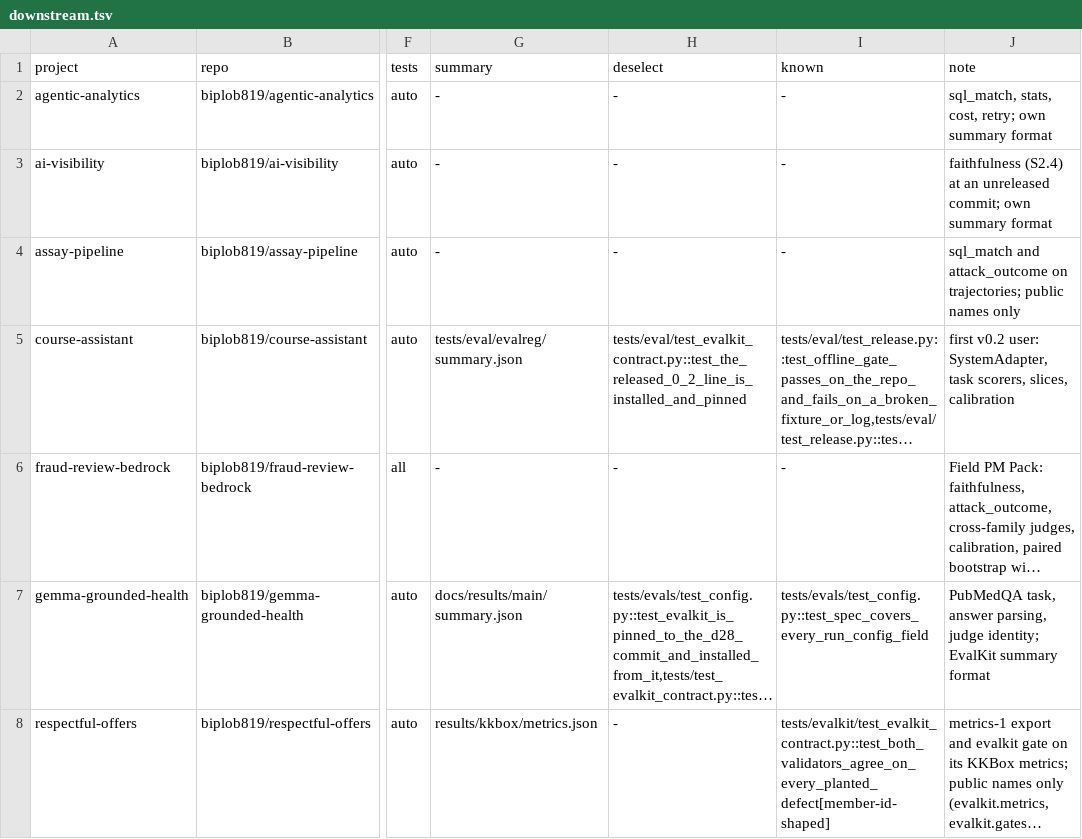
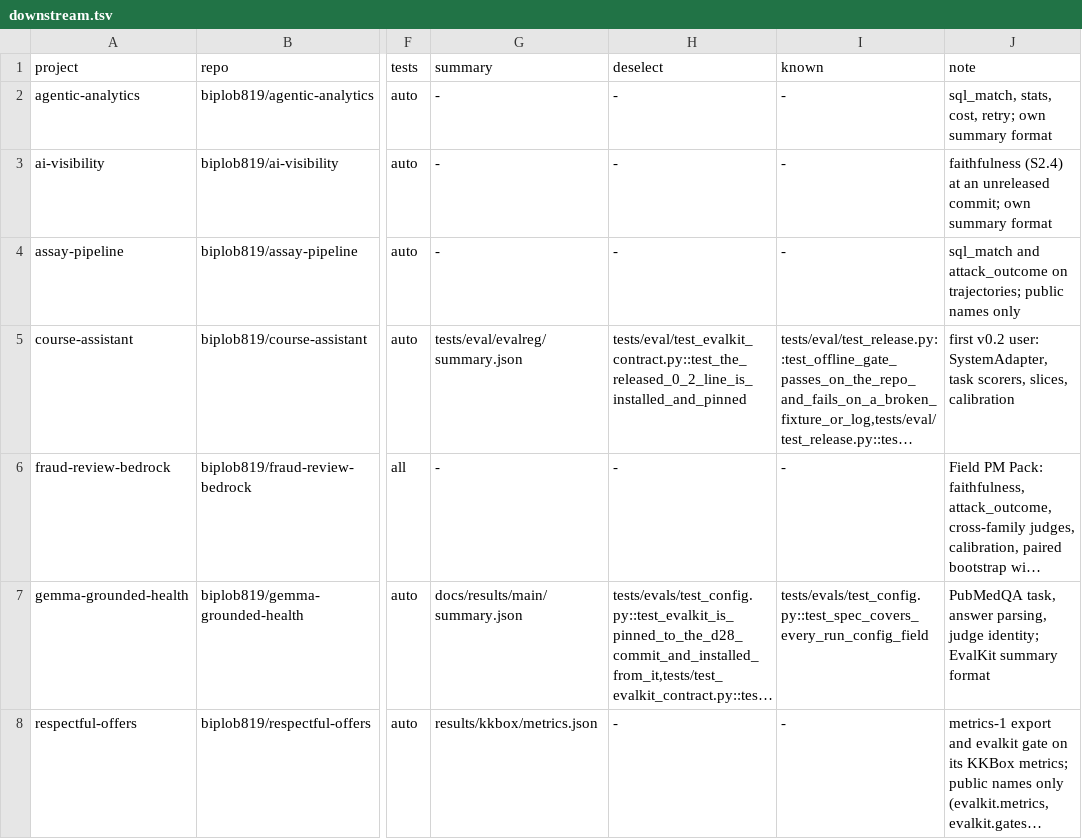
Before and after one commit to biplob819/evalkit, a TSV file: docs/downstream.tsv, drawn as a sheet; only a part is shown, gaps mark what is left out; long unchanged cells end in …; the diff names each change by its address in the sheet, - before the commit and + after, or states it on an @@ line.

```diff
--- a/docs/downstream.tsv
+++ b/docs/downstream.tsv
-I8 (known): tests/evalkit/test_evalkit_contract.py::test_both_validators_agree_on_every_planted_defect[member-id-shaped]
+I8 (known): -
```
Also changed, not shown: 1 other file.
